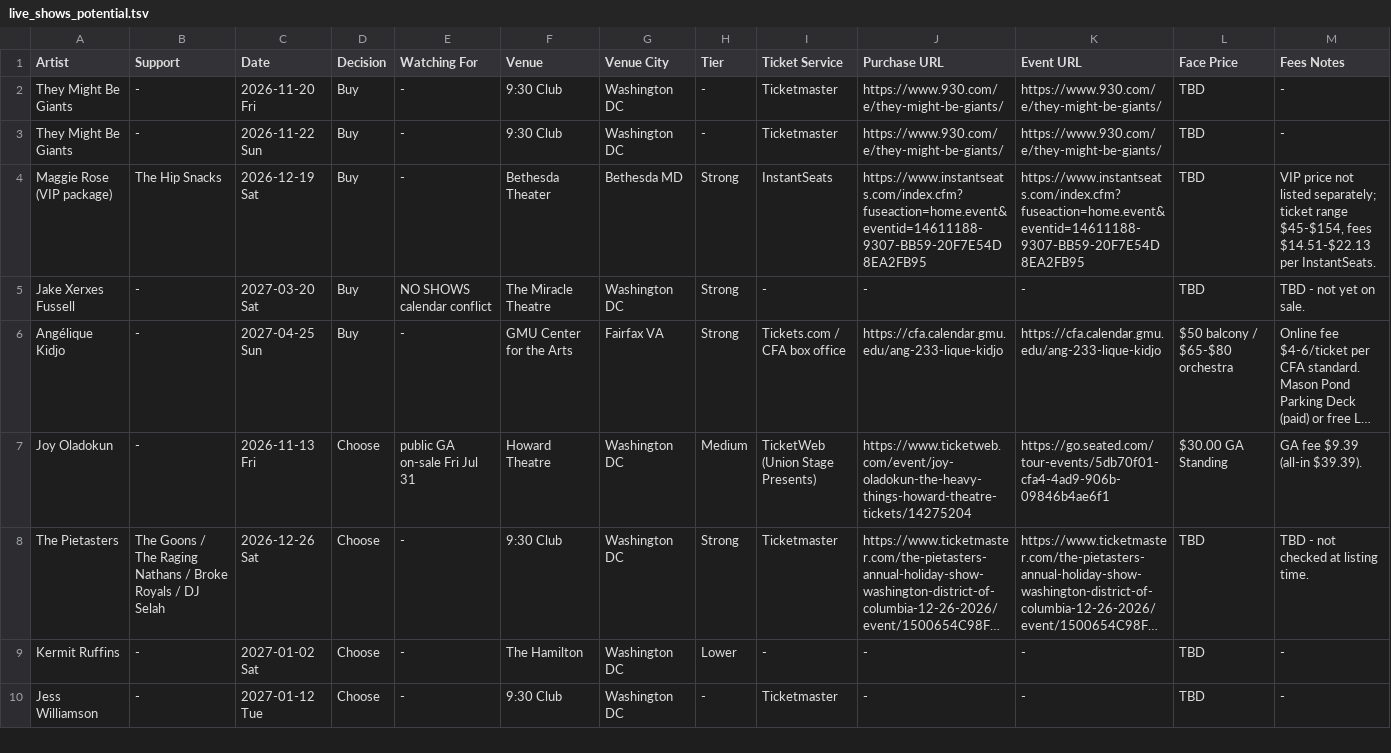
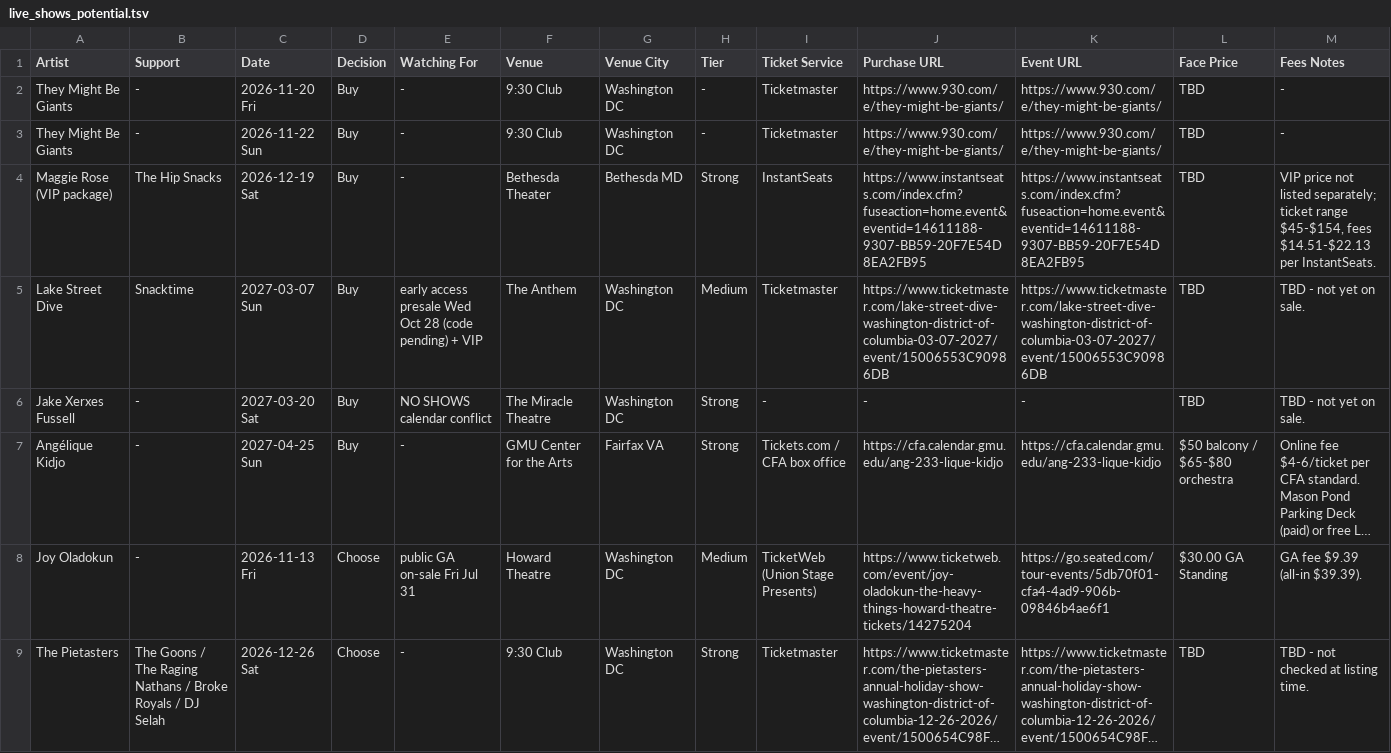
Before and after one commit to dan2bit/live-shows, a TSV file: data/live_shows_potential.tsv, drawn as a sheet; only a part is shown; the shorter side is filled out with more unchanged rows; long unchanged cells end in …; rows hold the shown columns only; the diff names each change by its address in the sheet, - before the commit and + after, or states it on an @@ line.

```diff
--- a/data/live_shows_potential.tsv
+++ b/data/live_shows_potential.tsv
+row 5: Lake Street Dive | Snacktime | 2027-03-07 Sun | Buy | early access presale Wed Oct 28 (code pending) + VIP | The Anthem | Washington DC | Medium | Ticketmaster | https://www.ticketmaster.com/lake-street-dive-washington-district-of-columbia-03-07-2027/event/15006553C90986DB | https://www.ticketmaster.com/lake-street-dive-washington-district-of-columbia-03-07-2027/event/15006553C90986DB | TBD | TBD - not yet on sale.
```
